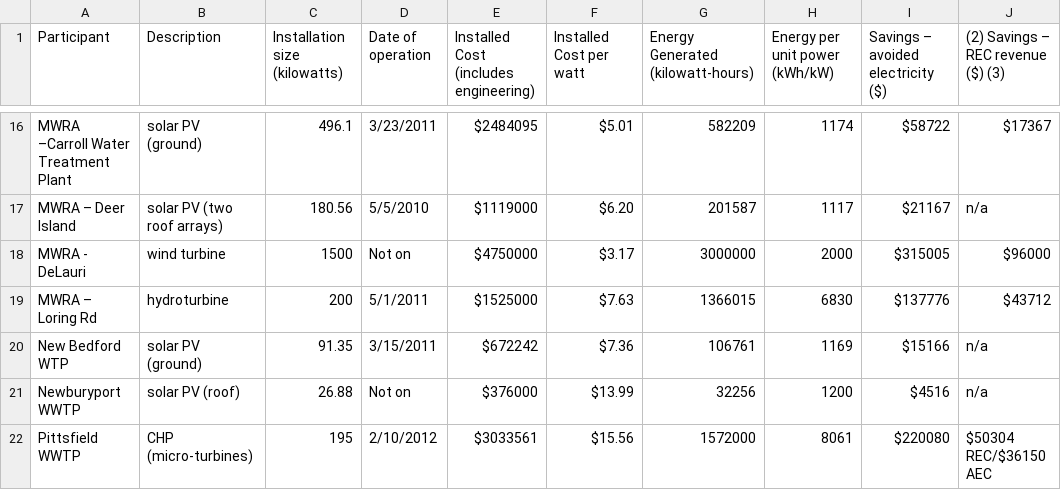
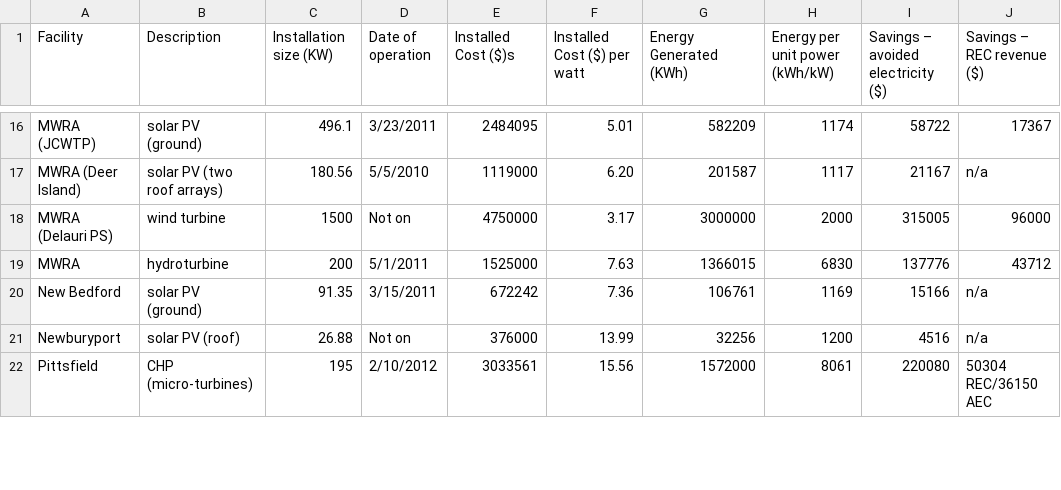
Before and after one commit to bootoff/171_FinalProject, a CSV file: data/project_details.csv, drawn as a sheet; only a part is shown, gaps mark what is left out; the diff covers the shown part only; the diff names each change by its address in the sheet, - before the commit and + after, or states it on an @@ line.

```diff
--- a/data/project_details.csv
+++ b/data/project_details.csv
-A1: Participant
+A1: Facility
-C1: Installation size (kilowatts)
+C1: Installation size (KW)
-E1: Installed Cost (includes engineering)
+E1: Installed Cost ($)s
-F1: Installed Cost per watt
+F1: Installed Cost ($) per watt
-G1: Energy Generated (kilowatt-hours)
+G1: Energy Generated (KWh)
-J1: (2) Savings – REC revenue ($) (3)
+J1: Savings – REC revenue ($)
-A16 (Facility): MWRA –Carroll Water Treatment Plant
+A16 (Facility): MWRA (JCWTP)
-E16 (Installed Cost ($)s): $2484095
+E16 (Installed Cost ($)s): 2484095
-F16 (Installed Cost ($) per watt): $5.01
+F16 (Installed Cost ($) per watt): 5.01
-I16: $58722
+I16: 58722
-J16 (Savings – REC revenue ($)): $17367
+J16 (Savings – REC revenue ($)): 17367
-A17 (Facility): MWRA – Deer Island
+A17 (Facility): MWRA (Deer Island)
-E17 (Installed Cost ($)s): $1119000
+E17 (Installed Cost ($)s): 1119000
-F17 (Installed Cost ($) per watt): $6.20
+F17 (Installed Cost ($) per watt): 6.20
-I17: $21167
+I17: 21167
-A18 (Facility): MWRA - DeLauri
+A18 (Facility): MWRA (Delauri PS)
-E18 (Installed Cost ($)s): $4750000
+E18 (Installed Cost ($)s): 4750000
-F18 (Installed Cost ($) per watt): $3.17
+F18 (Installed Cost ($) per watt): 3.17
-I18: $315005
+I18: 315005
-J18 (Savings – REC revenue ($)): $96000
+J18 (Savings – REC revenue ($)): 96000
-A19 (Facility): MWRA – Loring Rd
+A19 (Facility): MWRA
-E19 (Installed Cost ($)s): $1525000
+E19 (Installed Cost ($)s): 1525000
-F19 (Installed Cost ($) per watt): $7.63
+F19 (Installed Cost ($) per watt): 7.63
-I19: $137776
+I19: 137776
-J19 (Savings – REC revenue ($)): $43712
+J19 (Savings – REC revenue ($)): 43712
-A20 (Facility): New Bedford WTP
+A20 (Facility): New Bedford
-E20 (Installed Cost ($)s): $672242
+E20 (Installed Cost ($)s): 672242
-F20 (Installed Cost ($) per watt): $7.36
+F20 (Installed Cost ($) per watt): 7.36
-I20: $15166
+I20: 15166
-A21 (Facility): Newburyport WWTP
+A21 (Facility): Newburyport
-E21 (Installed Cost ($)s): $376000
+E21 (Installed Cost ($)s): 376000
-F21 (Installed Cost ($) per watt): $13.99
+F21 (Installed Cost ($) per watt): 13.99
-I21: $4516
+I21: 4516
-A22 (Facility): Pittsfield WWTP
+A22 (Facility): Pittsfield
-E22 (Installed Cost ($)s): $3033561
+E22 (Installed Cost ($)s): 3033561
-F22 (Installed Cost ($) per watt): $15.56
+F22 (Installed Cost ($) per watt): 15.56
-I22: $220080
+I22: 220080
-J22 (Savings – REC revenue ($)): $50304 REC/$36150 AEC
+J22 (Savings – REC revenue ($)): 50304 REC/36150 AEC
```
Also changed, not shown: 1 added row, 1 removed row and 77 edited cells elsewhere in this file, data/plants.csv, 2 other files.
